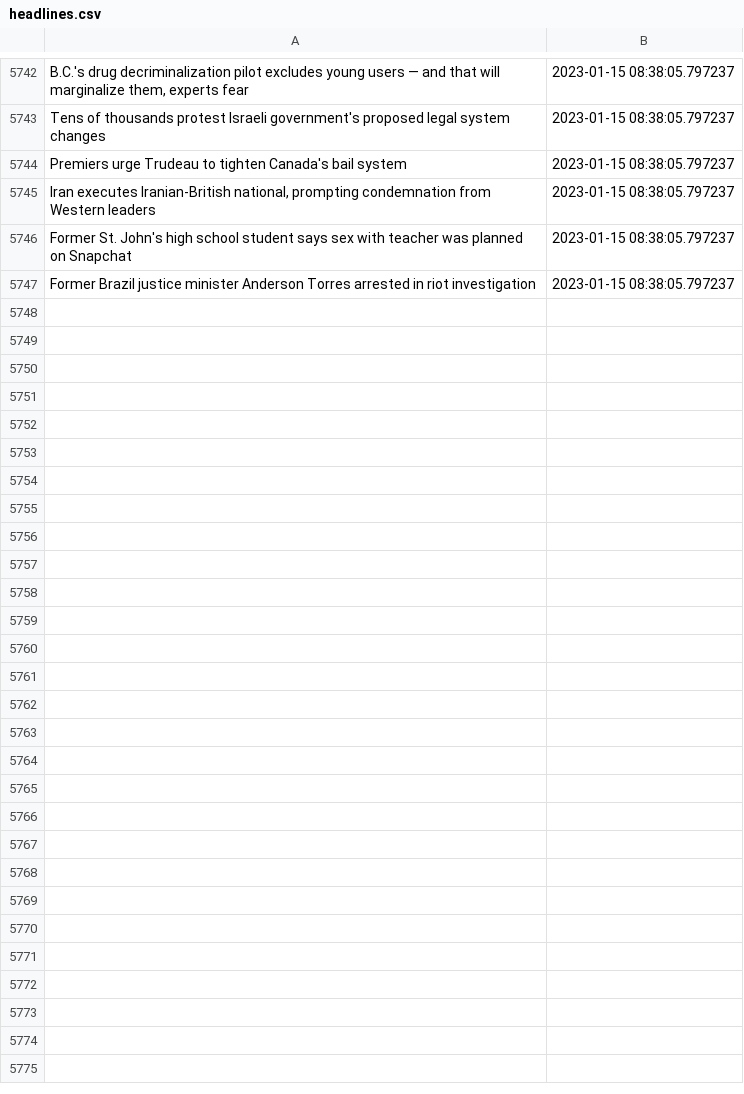
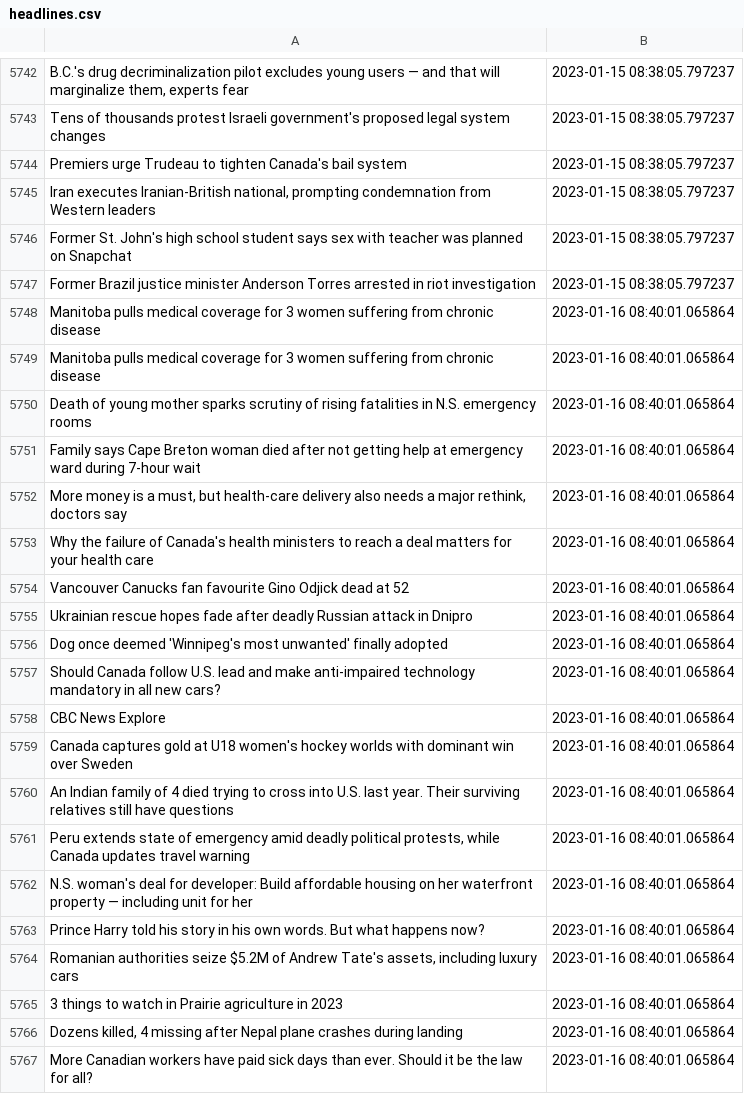
Before and after one commit to dexmcmillan/cbc-homepage-screenshots, a CSV file: data/headlines.csv, drawn as a sheet; only a part is shown, gaps mark what is left out; the diff covers the shown part only.

```diff
--- a/data/headlines.csv
+++ b/data/headlines.csv
@@ -5747 +5747,21 @@ Former St. John's high school student says sex with teacher was planned on Snapc
 Former Brazil justice minister Anderson Torres arrested in riot investigation,2023-01-15 08:38:05.797237
+Manitoba pulls medical coverage for 3 women suffering from chronic disease,2023-01-16 08:40:01.065864
+Manitoba pulls medical coverage for 3 women suffering from chronic disease,2023-01-16 08:40:01.065864
+Death of young mother sparks scrutiny of rising fatalities in N.S. emergency rooms,2023-01-16 08:40:01.065864
+Family says Cape Breton woman died after not getting help at emergency ward during 7-hour wait,2023-01-16 08:40:01.065864
+"More money is a must, but health-care delivery also needs a major rethink, doctors say",2023-01-16 08:40:01.065864
+Why the failure of Canada's health ministers to reach a deal matters for your health care,2023-01-16 08:40:01.065864
+Vancouver Canucks fan favourite Gino Odjick dead at 52,2023-01-16 08:40:01.065864
+Ukrainian rescue hopes fade after deadly Russian attack in Dnipro,2023-01-16 08:40:01.065864
+Dog once deemed 'Winnipeg's most unwanted' finally adopted,2023-01-16 08:40:01.065864
+Should Canada follow U.S. lead and make anti-impaired technology mandatory in all new cars?,2023-01-16 08:40:01.065864
+CBC News Explore,2023-01-16 08:40:01.065864
+Canada captures gold at U18 women's hockey worlds with dominant win over Sweden,2023-01-16 08:40:01.065864
+An Indian family of 4 died trying to cross into U.S. last year. Their surviving relatives still have questions,2023-01-16 08:40:01.065864
+"Peru extends state of emergency amid deadly political protests, while Canada updates travel warning",2023-01-16 08:40:01.065864
+N.S. woman's deal for developer: Build affordable housing on her waterfront property — including unit for her,2023-01-16 08:40:01.065864
+Prince Harry told his story in his own words. But what happens now?,2023-01-16 08:40:01.065864
+"Romanian authorities seize $5.2M of Andrew Tate's assets, including luxury cars",2023-01-16 08:40:01.065864
+3 things to watch in Prairie agriculture in 2023,2023-01-16 08:40:01.065864
+"Dozens killed, 4 missing after Nepal plane crashes during landing",2023-01-16 08:40:01.065864
+More Canadian workers have paid sick days than ever. Should it be the law for all?,2023-01-16 08:40:01.065864
```
Also changed, not shown: 14 added rows elsewhere in this file.
